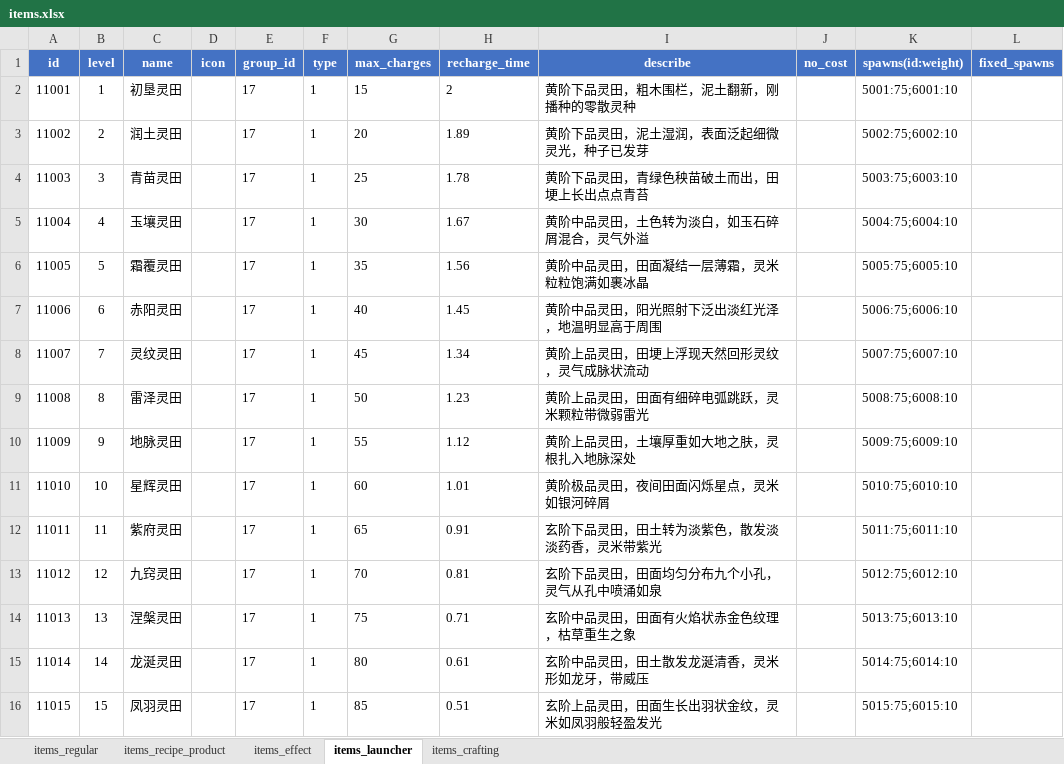
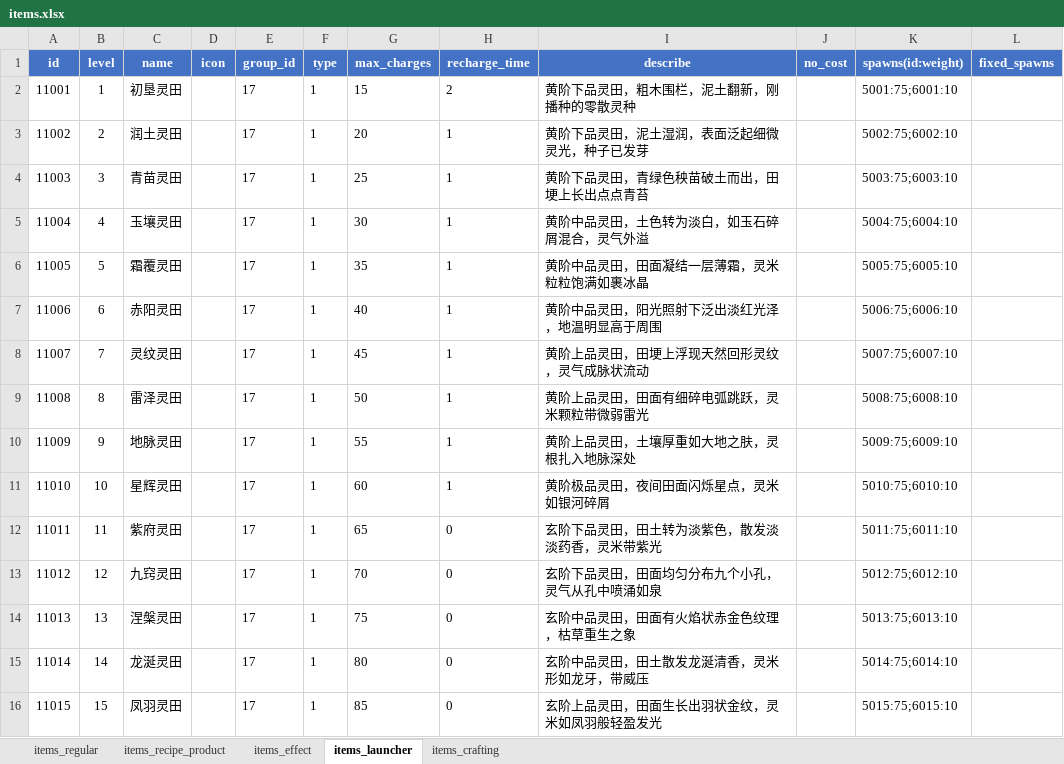
Before and after one commit to stitchohana/MergeGame, an Excel workbook: config/xlsx/items.xlsx, sheet items_launcher, drawn as a sheet; only a part is shown; values as stored, in another font and other column widths than the file's, no borders; the diff covers the shown part only; the diff names each change by its address in the sheet, - before the commit and + after, or states it on an @@ line.

```diff
--- a/config/xlsx/items.xlsx (sheet items_launcher)
+++ b/config/xlsx/items.xlsx (sheet items_launcher)
-H3 (recharge_time): 1.89
+H3 (recharge_time): 1
-H4 (recharge_time): 1.78
+H4 (recharge_time): 1
-H5 (recharge_time): 1.67
+H5 (recharge_time): 1
-H6 (recharge_time): 1.56
+H6 (recharge_time): 1
-H7 (recharge_time): 1.45
+H7 (recharge_time): 1
-H8 (recharge_time): 1.34
+H8 (recharge_time): 1
-H9 (recharge_time): 1.23
+H9 (recharge_time): 1
-H10 (recharge_time): 1.12
+H10 (recharge_time): 1
-H11 (recharge_time): 1.01
+H11 (recharge_time): 1
-H12 (recharge_time): 0.91
+H12 (recharge_time): 0
-H13 (recharge_time): 0.81
+H13 (recharge_time): 0
-H14 (recharge_time): 0.71
+H14 (recharge_time): 0
-H15 (recharge_time): 0.61
+H15 (recharge_time): 0
-H16 (recharge_time): 0.51
+H16 (recharge_time): 0
```
Also changed, not shown: 75 edited cells elsewhere in this sheet, sheet items_recipe_product, config/xlsx/activities.xlsx, config/xlsx/cultivation.xlsx, 38 other files.
